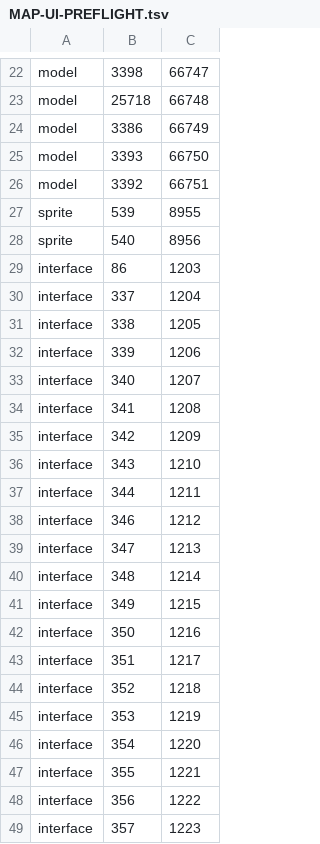
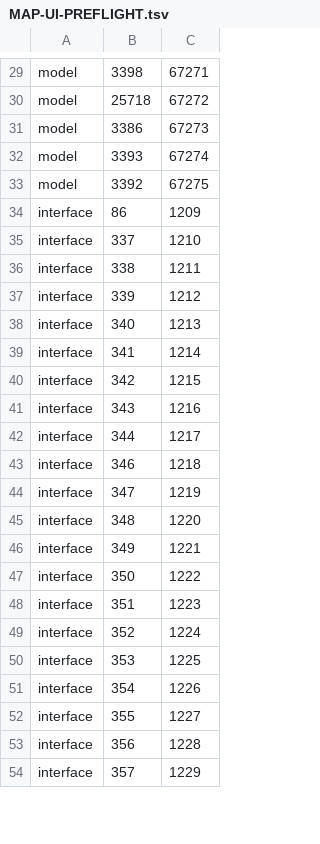
Before and after one commit to Meneerstink/game, a TSV file: docs/CLUE/MAP-UI-PREFLIGHT.tsv, drawn as a sheet; only a part is shown, gaps mark what is left out; removed rows and columns are numbered as before the commit, all else as after; the diff covers the shown part only; the diff names each change by its address in the sheet, - before the commit and + after, or states it on an @@ line.

```diff
--- a/docs/CLUE/MAP-UI-PREFLIGHT.tsv
+++ b/docs/CLUE/MAP-UI-PREFLIGHT.tsv
-C29: 66747
+C29: 67271
-C30: 66748
+C30: 67272
-C31: 66749
+C31: 67273
-C32: 66750
+C32: 67274
-C33: 66751
+C33: 67275
-row 27: sprite | 539 | 8955
-row 28: sprite | 540 | 8956
-C34: 1203
+C34: 1209
-C35: 1204
+C35: 1210
-C36: 1205
+C36: 1211
-C37: 1206
+C37: 1212
-C38: 1207
+C38: 1213
-C39: 1208
+C39: 1214
-C40: 1209
+C40: 1215
-C41: 1210
+C41: 1216
-C42: 1211
+C42: 1217
-C43: 1212
+C43: 1218
-C44: 1213
+C44: 1219
-C45: 1214
+C45: 1220
-C46: 1215
+C46: 1221
-C47: 1216
+C47: 1222
-C48: 1217
+C48: 1223
-C49: 1218
+C49: 1224
-C50: 1219
+C50: 1225
-C51: 1220
+C51: 1226
-C52: 1221
+C52: 1227
-C53: 1222
+C53: 1228
-C54: 1223
+C54: 1229
```
Also changed, not shown: 7 added rows and 26 edited cells elsewhere in this file, docs/CLUE/BOARD-PREFLIGHT.tsv, docs/CLUE/PUZZLE-UI-PREFLIGHT.tsv, 1 other file.
